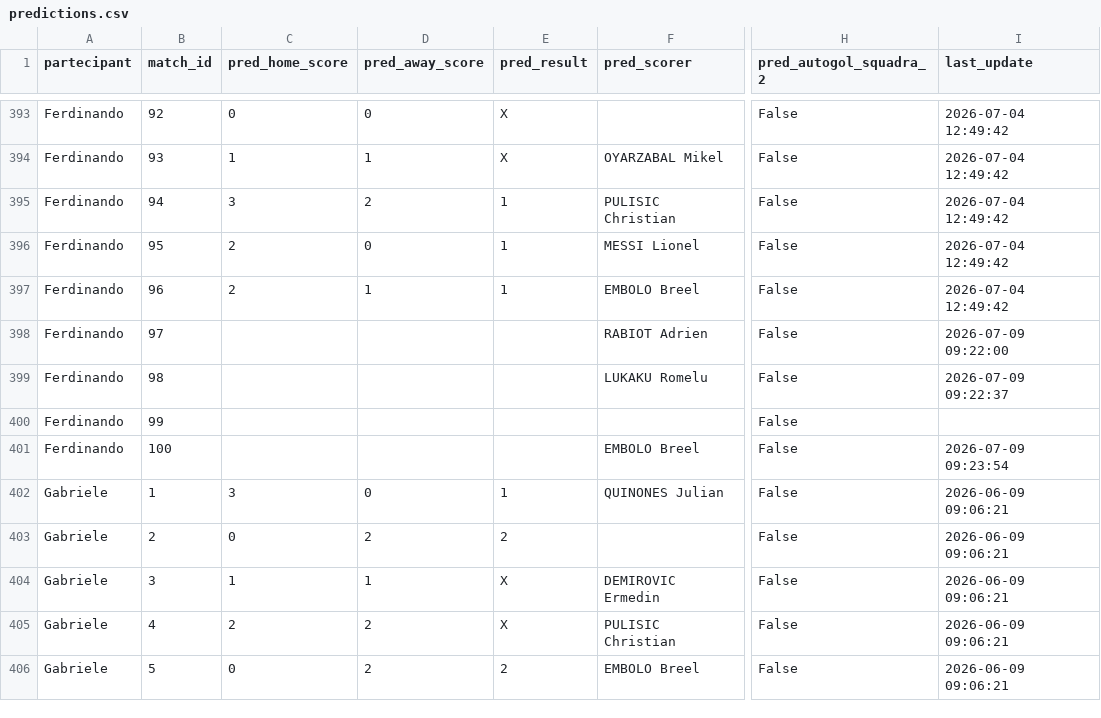
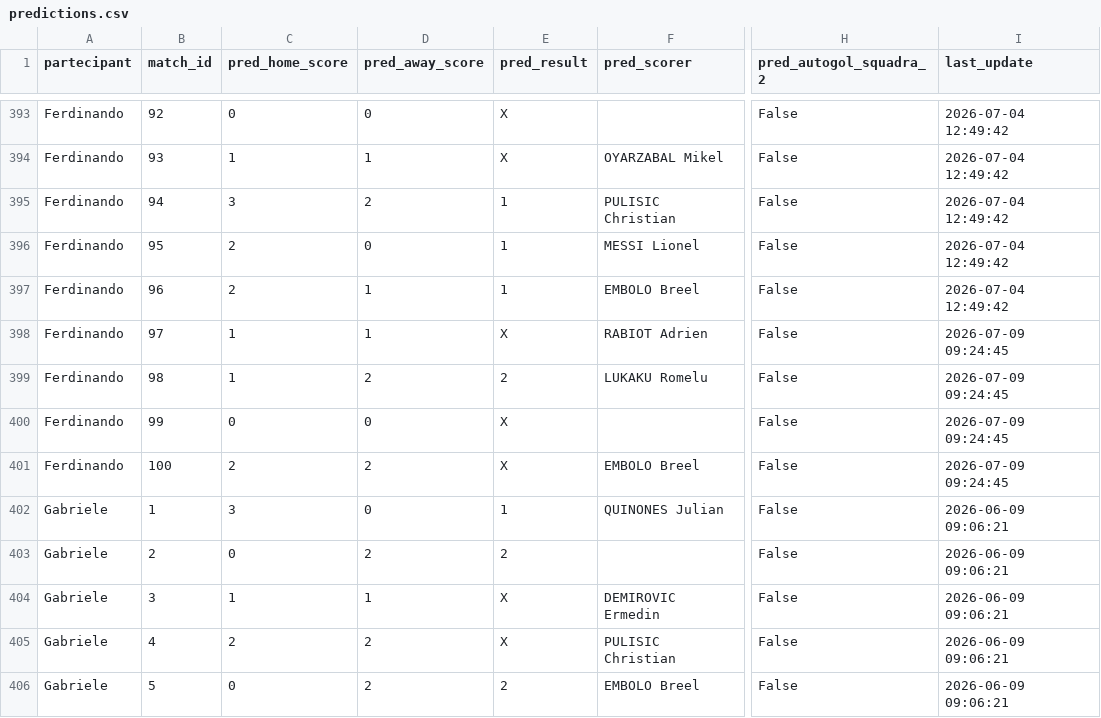
Before and after one commit to andreapoi/INNIAREBACK, a CSV file: data/predictions.csv, drawn as a sheet; only a part is shown, gaps mark what is left out; the diff names each change by its address in the sheet, - before the commit and + after, or states it on an @@ line.

Commit message:
Update prediction schema/data - 2026-07-09 09:24:45

```diff
--- a/data/predictions.csv
+++ b/data/predictions.csv
-C398:C399 (pred_home_score): (empty)
+C398:C399 (pred_home_score): 1
-D398 (pred_away_score): (empty)
+D398 (pred_away_score): 1
-E398 (pred_result): (empty)
+E398 (pred_result): X
-I398 (last_update): 2026-07-09 09:22:00
+I398 (last_update): 2026-07-09 09:24:45
-D399 (pred_away_score): (empty)
+D399 (pred_away_score): 2
-E399 (pred_result): (empty)
+E399 (pred_result): 2
-I399 (last_update): 2026-07-09 09:22:37
+I399 (last_update): 2026-07-09 09:24:45
-C400 (pred_home_score): (empty)
+C400 (pred_home_score): 0
-D400 (pred_away_score): (empty)
+D400 (pred_away_score): 0
-E400:E401 (pred_result): (empty)
+E400:E401 (pred_result): X
-I400 (last_update): (empty)
+I400 (last_update): 2026-07-09 09:24:45
-C401 (pred_home_score): (empty)
+C401 (pred_home_score): 2
-D401 (pred_away_score): (empty)
+D401 (pred_away_score): 2
-I401 (last_update): 2026-07-09 09:23:54
+I401 (last_update): 2026-07-09 09:24:45
```
